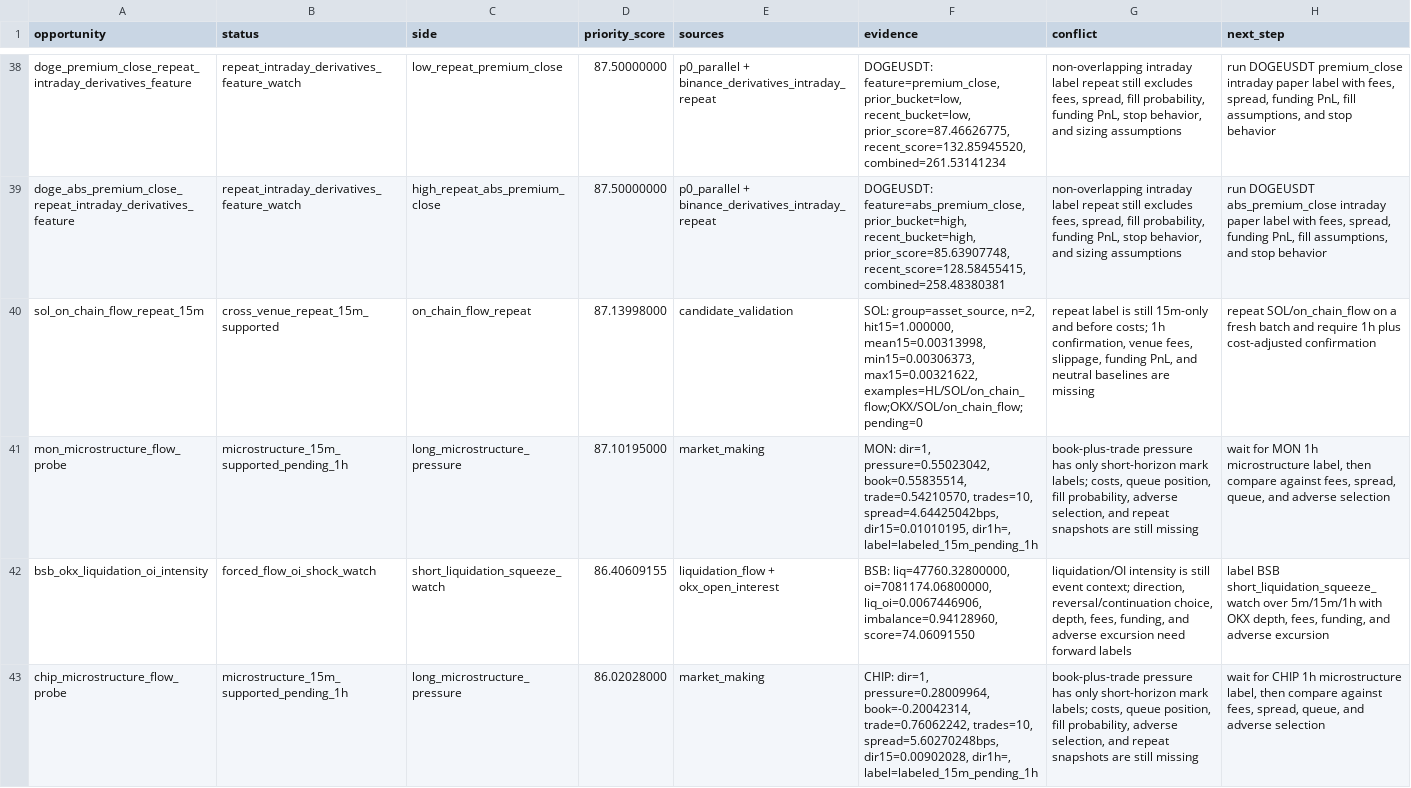
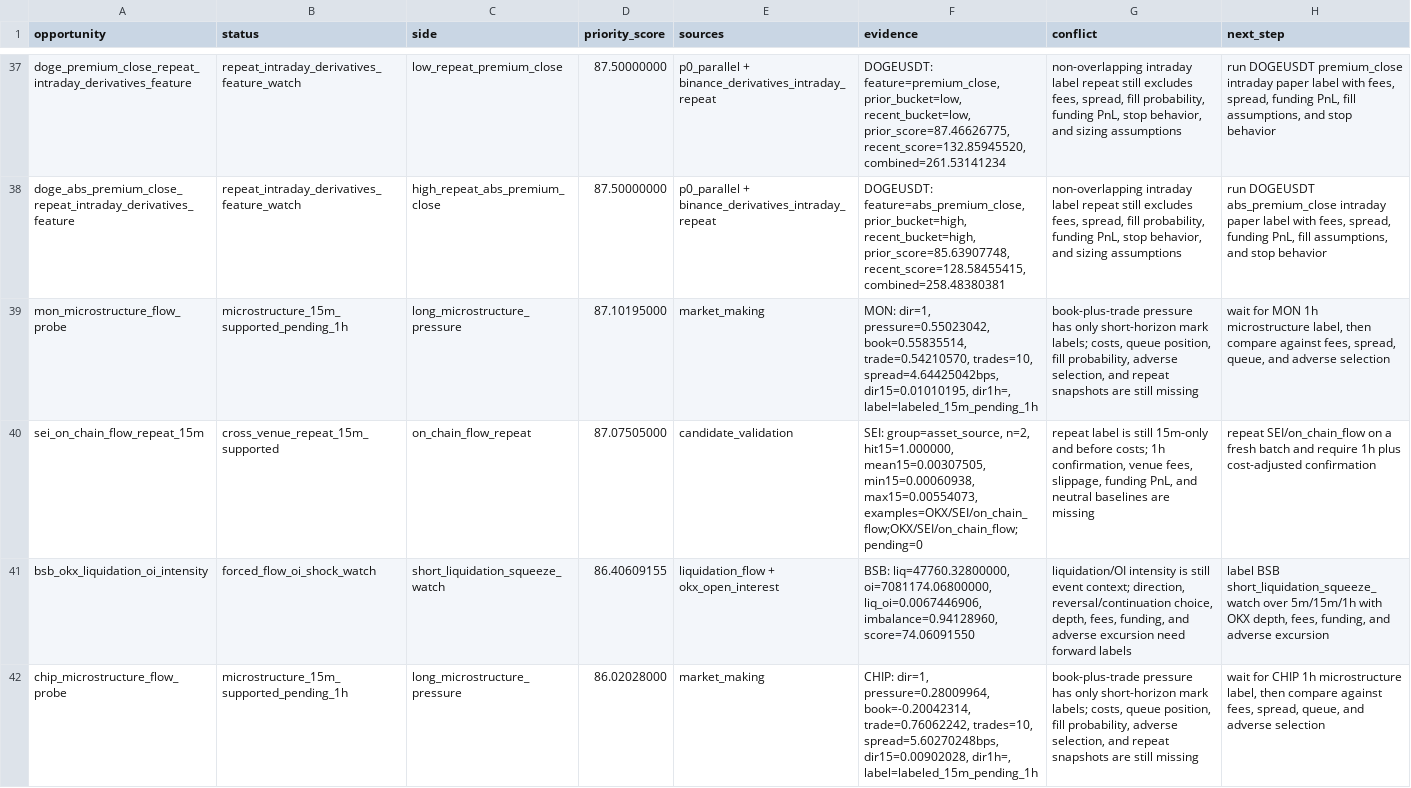
Before and after one commit to tomato414941/alpha-os, a CSV file: strategies/current_alpha_stack.csv, drawn as a sheet; only a part is shown, gaps mark what is left out; removed rows and columns are numbered as before the commit, all else as after; the diff covers the shown part only; the diff names each change by its address in the sheet, - before the commit and + after, or states it on an @@ line.

```diff
--- a/strategies/current_alpha_stack.csv
+++ b/strategies/current_alpha_stack.csv
-row 40: sol_on_chain_flow_repeat_15m | cross_venue_repeat_15m_supported | on_chain_flow_repeat | 87.13998000 | candidate_validation | SOL: group=asset_source, n=2, hit15=1.000000, mean15=0.00313998, min15=0.00306373, max15=0.00321622, examples=HL/SOL/on_chain_flow;OKX/SOL/on_chain_flow; pending=0 | repeat label is still 15m-only and before costs; 1h confirmation, venue fees, slippage, funding PnL, and neutral baselines are missing | repeat SOL/on_chain_flow on a fresh batch and require 1h plus cost-adjusted confirmation
+row 40: sei_on_chain_flow_repeat_15m | cross_venue_repeat_15m_supported | on_chain_flow_repeat | 87.07505000 | candidate_validation | SEI: group=asset_source, n=2, hit15=1.000000, mean15=0.00307505, min15=0.00060938, max15=0.00554073, examples=OKX/SEI/on_chain_flow;OKX/SEI/on_chain_flow; pending=0 | repeat label is still 15m-only and before costs; 1h confirmation, venue fees, slippage, funding PnL, and neutral baselines are missing | repeat SEI/on_chain_flow on a fresh batch and require 1h plus cost-adjusted confirmation
```
Also changed, not shown: 4 added rows, 7 removed rows and 5 edited cells elsewhere in this file, strategies/candidate_validation/current_followup_repeat_history_labels.csv, strategies/candidate_validation/current_followup_repeat_history_summary.csv, 18 other files.
